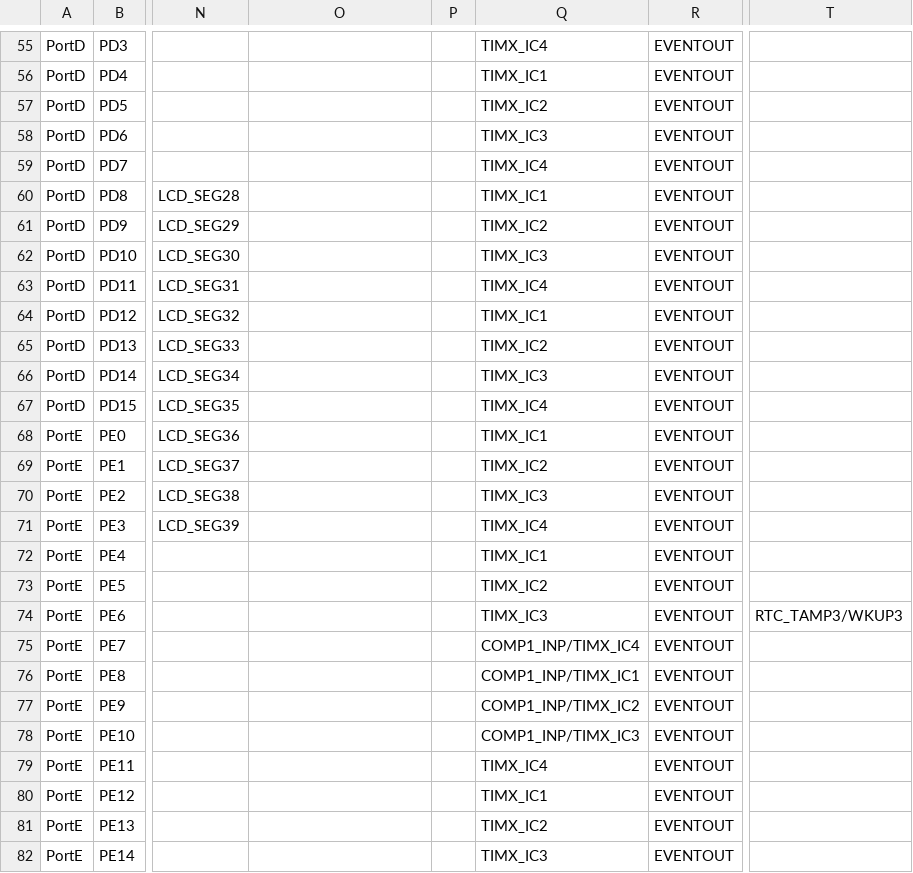
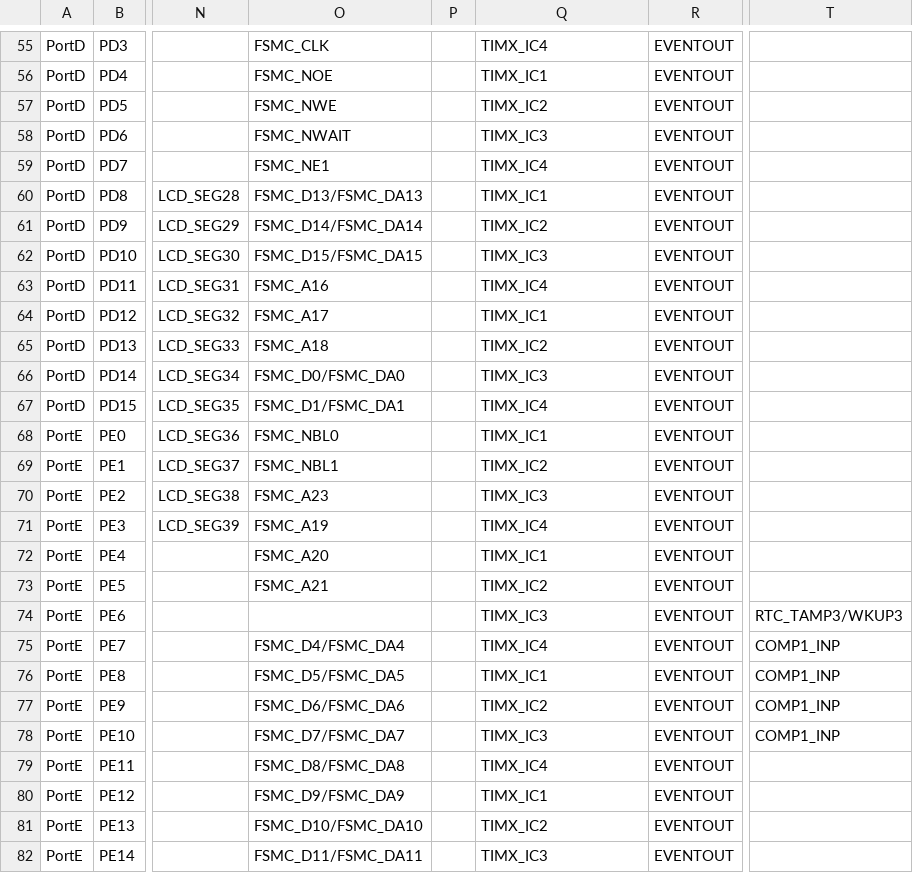
Before and after one commit to andrewleech/micropython, a CSV file: ports/stm32/boards/stm32l152_af.csv, drawn as a sheet; only a part is shown, gaps mark what is left out; the diff covers the shown part only; the diff names each change by its address in the sheet, - before the commit and + after, or states it on an @@ line.

Commit message:
stm32/boards/make-af-csv.py: Add more SYS functions
Add OPAMP and COMP functions to SYS to complement COMPn_OUT already in AFs.
In SYS_FUNCTIONS change :"VBUS" to "USB" to capture USB_DM and USB_DP.
  stm32 U5/U0/C5/C0 have DM and DP as additional function,
  not alt function (AF).
Detect NRST from the pin name as it is not listed as a pin function.
  stm32 U0/C5/C0 have a GPIO on the reset pin.

```diff
--- a/ports/stm32/boards/stm32l152_af.csv
+++ b/ports/stm32/boards/stm32l152_af.csv
-O55: (empty)
+O55: FSMC_CLK
-O56: (empty)
+O56: FSMC_NOE
-O57: (empty)
+O57: FSMC_NWE
-O58: (empty)
+O58: FSMC_NWAIT
-O59: (empty)
+O59: FSMC_NE1
-O60: (empty)
+O60: FSMC_D13/FSMC_DA13
-O61: (empty)
+O61: FSMC_D14/FSMC_DA14
-O62: (empty)
+O62: FSMC_D15/FSMC_DA15
-O63: (empty)
+O63: FSMC_A16
-O64: (empty)
+O64: FSMC_A17
-O65: (empty)
+O65: FSMC_A18
-O66: (empty)
+O66: FSMC_D0/FSMC_DA0
-O67: (empty)
+O67: FSMC_D1/FSMC_DA1
-O68: (empty)
+O68: FSMC_NBL0
-O69: (empty)
+O69: FSMC_NBL1
-O70: (empty)
+O70: FSMC_A23
-O71: (empty)
+O71: FSMC_A19
-O72: (empty)
+O72: FSMC_A20
-O73: (empty)
+O73: FSMC_A21
-O75: (empty)
+O75: FSMC_D4/FSMC_DA4
-Q75: COMP1_INP/TIMX_IC4
+Q75: TIMX_IC4
-T75:T78: (empty)
+T75:T78: COMP1_INP
-O76: (empty)
+O76: FSMC_D5/FSMC_DA5
-Q76: COMP1_INP/TIMX_IC1
+Q76: TIMX_IC1
-O77: (empty)
+O77: FSMC_D6/FSMC_DA6
-Q77: COMP1_INP/TIMX_IC2
+Q77: TIMX_IC2
-O78: (empty)
+O78: FSMC_D7/FSMC_DA7
-Q78: COMP1_INP/TIMX_IC3
+Q78: TIMX_IC3
-O79: (empty)
+O79: FSMC_D8/FSMC_DA8
-O80: (empty)
+O80: FSMC_D9/FSMC_DA9
-O81: (empty)
+O81: FSMC_D10/FSMC_DA10
-O82: (empty)
+O82: FSMC_D11/FSMC_DA11
```
Also changed, not shown: 100 edited cells elsewhere in this file, 1 other file.
